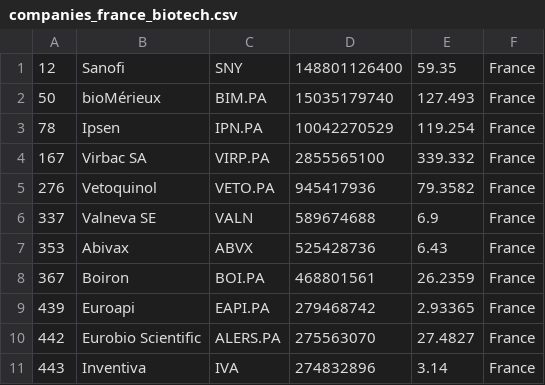
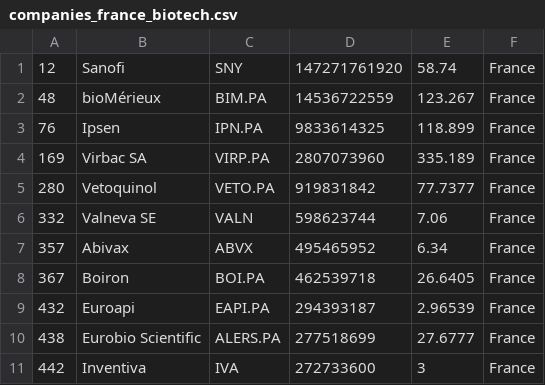
Before and after one commit to jkou02/merida-june-6-2024, a CSV file: companies_france_biotech.csv, drawn as a sheet; only a part is shown; the diff covers the shown part only.

```diff
--- a/companies_france_biotech.csv
+++ b/companies_france_biotech.csv
@@ -1,11 +1,11 @@
-"12","Sanofi","SNY","148801126400","59.35","France"
-"50","bioMérieux","BIM.PA","15035179740","127.493","France"
-"78","Ipsen","IPN.PA","10042270529","119.254","France"
-"167","Virbac SA","VIRP.PA","2855565100","339.332","France"
-"276","Vetoquinol","VETO.PA","945417936","79.3582","France"
-"337","Valneva SE","VALN","589674688","6.9","France"
-"353","Abivax","ABVX","525428736","6.43","France"
-"367","Boiron","BOI.PA","468801561","26.2359","France"
-"439","Euroapi","EAPI.PA","279468742","2.93365","France"
-"442","Eurobio Scientific","ALERS.PA","275563070","27.4827","France"
-"443","Inventiva","IVA","274832896","3.14","France"
+"12","Sanofi","SNY","147271761920","58.74","France"
+"48","bioMérieux","BIM.PA","14536722559","123.267","France"
+"76","Ipsen","IPN.PA","9833614325","118.899","France"
+"169","Virbac SA","VIRP.PA","2807073960","335.189","France"
+"280","Vetoquinol","VETO.PA","919831842","77.7377","France"
+"332","Valneva SE","VALN","598623744","7.06","France"
+"357","Abivax","ABVX","495465952","6.34","France"
+"367","Boiron","BOI.PA","462539718","26.6405","France"
+"432","Euroapi","EAPI.PA","294393187","2.96539","France"
+"438","Eurobio Scientific","ALERS.PA","277518699","27.6777","France"
+"442","Inventiva","IVA","272733600","3","France"
```
Also changed, not shown: 34 edited cells elsewhere in this file, companies-Biotech.csv, companies_germany_biotech.csv, 1 other file.
